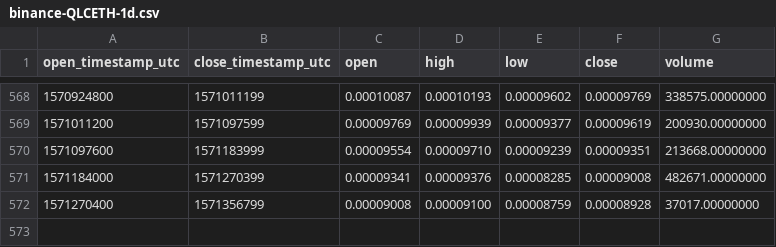
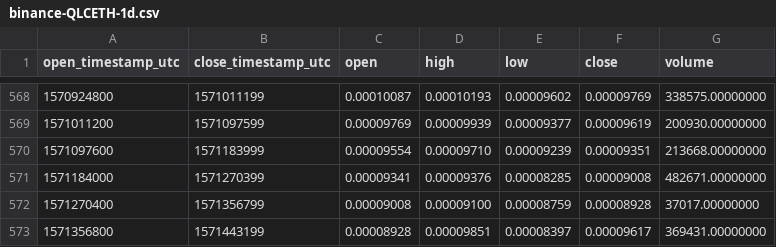
Before and after one commit to cryptobigbro/binance-QLCETH, a CSV file: binance-QLCETH-1d.csv, drawn as a sheet; only a part is shown, gaps mark what is left out.

Commit message:
Update OHLCV data.

```diff
--- a/binance-QLCETH-1d.csv
+++ b/binance-QLCETH-1d.csv
@@ -572 +572,2 @@ open_timestamp_utc,close_timestamp_utc,open,high,low,close,volume
 1571270400,1571356799,0.00009008,0.00009100,0.00008759,0.00008928,37017.00000000
+1571356800,1571443199,0.00008928,0.00009851,0.00008397,0.00009617,369431.00000000
```
Also changed, not shown: 1 other file.
